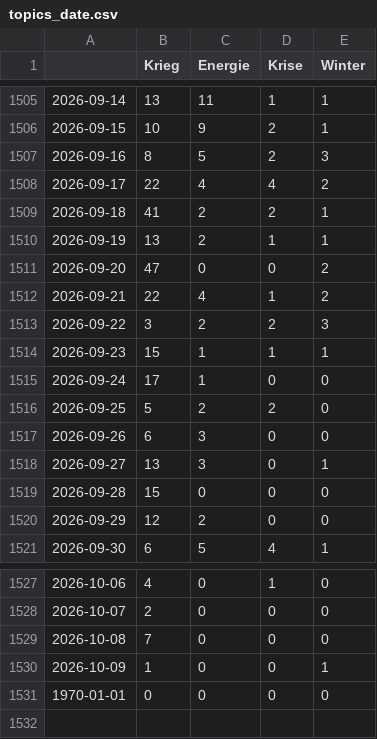
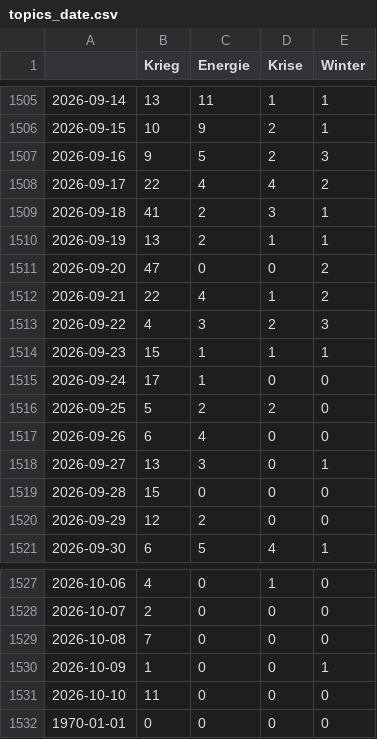
Before and after one commit to paularicarda-news/winterIsComing2, a CSV file: csv/topics_date.csv, drawn as a sheet; only a part is shown, gaps mark what is left out.

```diff
--- a/csv/topics_date.csv
+++ b/csv/topics_date.csv
@@ -1506,5 +1506,5 @@
 2026-09-15,10,9,2,1
-2026-09-16,8,5,2,3
+2026-09-16,9,5,2,3
 2026-09-17,22,4,4,2
-2026-09-18,41,2,2,1
+2026-09-18,41,2,3,1
 2026-09-19,13,2,1,1
@@ -1512,3 +1512,3 @@
 2026-09-21,22,4,1,2
-2026-09-22,3,2,2,3
+2026-09-22,4,3,2,3
 2026-09-23,15,1,1,1
@@ -1516,3 +1516,3 @@
 2026-09-25,5,2,2,0
-2026-09-26,6,3,0,0
+2026-09-26,6,4,0,0
 2026-09-27,13,3,0,1
@@ -1530,2 +1530,3 @@
 2026-10-09,1,0,0,1
+2026-10-10,11,0,0,0
 1970-01-01,0,0,0,0
```
Also changed, not shown: 4 other files.
